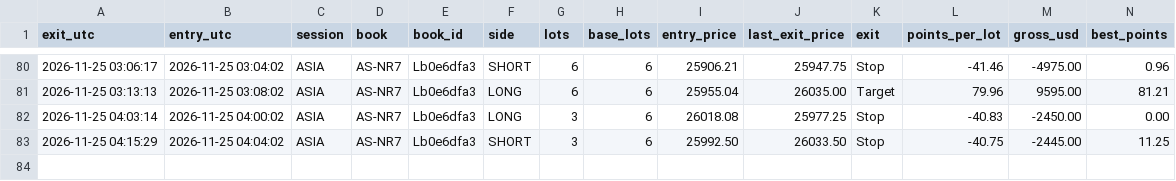
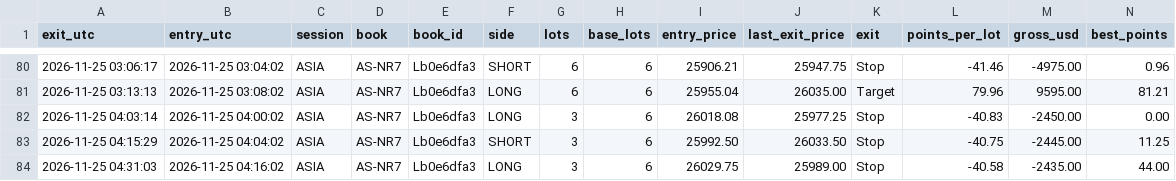
Before and after one commit to joshuamiller-glitch/d8-trades, a CSV file: trades_NQ.csv, drawn as a sheet; only a part is shown, gaps mark what is left out; rows hold the shown columns only; the diff names each change by its address in the sheet, - before the commit and + after, or states it on an @@ line.

Commit message:
trades update

```diff
--- a/trades_NQ.csv
+++ b/trades_NQ.csv
+row 84: 2026-11-25 04:31:03 | 2026-11-25 04:16:02 | ASIA | AS-NR7 | Lb0e6dfa3 | LONG | 3 | 6 | 26029.75 | 25989.00 | Stop | -40.58 | -2435.00 | 44.00
```
